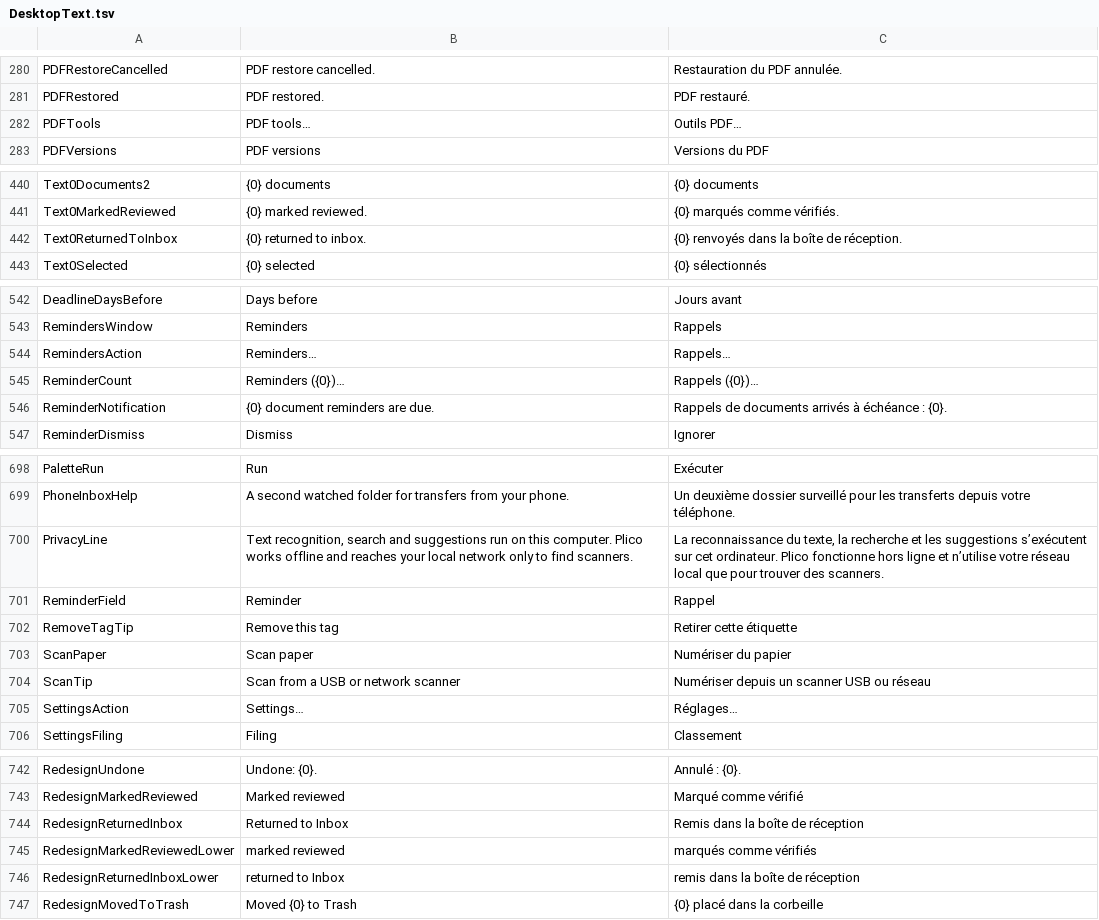
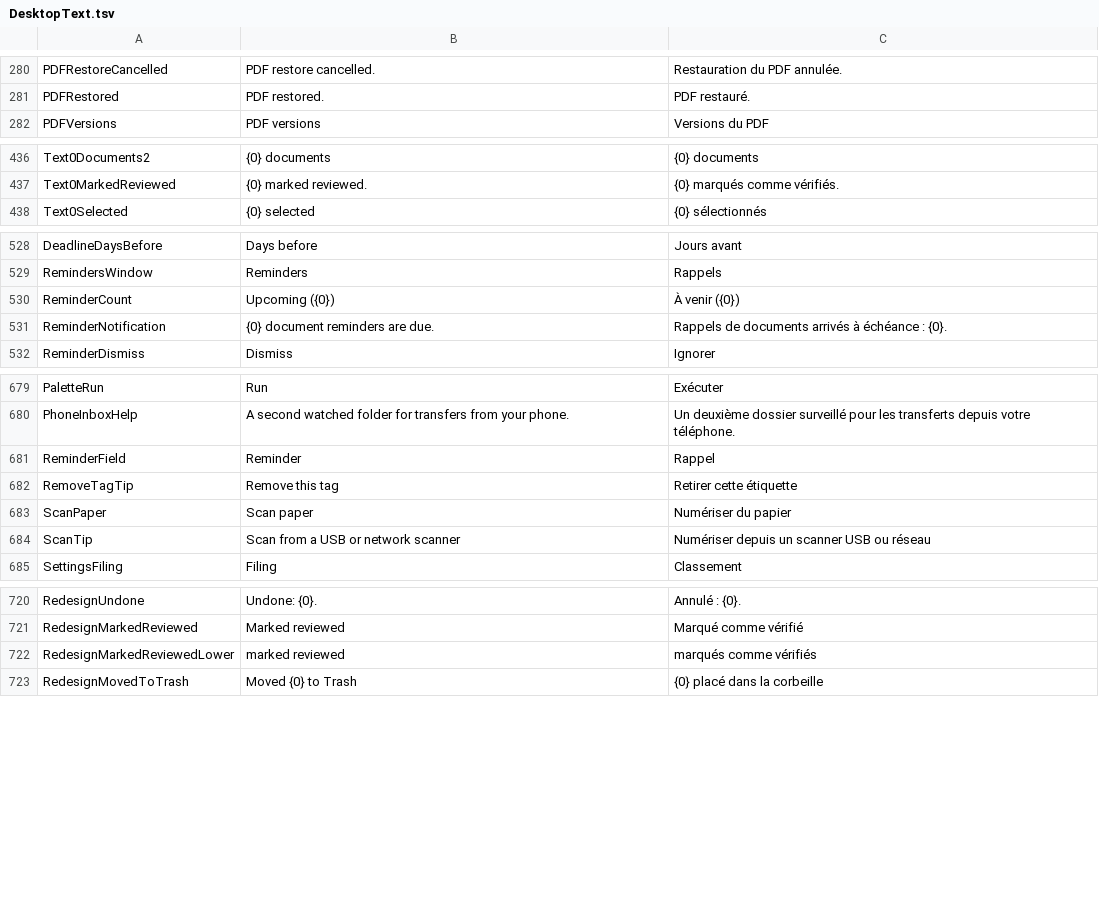
Before and after one commit to itsdanielyc/plico, a TSV file: src/Plico.Desktop/Resources/DesktopText.tsv, drawn as a sheet; only a part is shown, gaps mark what is left out; the diff covers the shown part only.

Commit message:
Write the interface's copy in the family voice
One name per concept: the card's Fields are Details (palette "Details…"), the palette's
"Reminders and deadlines…" is "Reminder…", "Upcoming reminders…" and the ⋯ menu's
"Reminders…" are the Upcoming place, and a reviewed document goes "Back to Inbox" on
its button, in the palette and in the batch card, with "Back in the Inbox." as its
message. "Marked as reviewed." is "Marked reviewed.".

An ellipsis stays only before a choice: Settings, Trash, Version history, Related
documents, Index report, Import errors, Check library integrity, the ⋯ menu ("More")
and the phone inbox menu lose theirs.

Dates read one way: "21 Nov 2026 at 13:25", "21 nov. 2026 à 13:25" in French. The batch
date dialog, the reminder dates and custom date fields show and take dates as the
interface writes them (ISO still accepted), and filing suggestions list days the same
way, so YYYY-MM-DD no longer appears in a field or a hint.

British spelling (recognised, optimising, colour) and the local models help in Settings
says "this PC" on Windows and "this computer" elsewhere through PlatformText. Rows that
nothing read any more are gone from the catalog.

```diff
--- a/src/Plico.Desktop/Resources/DesktopText.tsv
+++ b/src/Plico.Desktop/Resources/DesktopText.tsv
@@ -281,3 +281,2 @@ PDFRestoreCancelled	PDF restore cancelled.	Restauration du PDF annulée.
 PDFRestored	PDF restored.	PDF restauré.
-PDFTools	PDF tools…	Outils PDF…
 PDFVersions	PDF versions	Versions du PDF
@@ -441,3 +437,2 @@ Text0Documents2	{0} documents	{0} documents
 Text0MarkedReviewed	{0} marked reviewed.	{0} marqués comme vérifiés.
-Text0ReturnedToInbox	{0} returned to inbox.	{0} renvoyés dans la boîte de réception.
 Text0Selected	{0} selected	{0} sélectionnés
@@ -543,4 +529,3 @@ DeadlineDaysBefore	Days before	Jours avant
 RemindersWindow	Reminders	Rappels
-RemindersAction	Reminders…	Rappels…
-ReminderCount	Reminders ({0})…	Rappels ({0})…
+ReminderCount	Upcoming ({0})	À venir ({0})
 ReminderNotification	{0} document reminders are due.	Rappels de documents arrivés à échéance : {0}.
@@ -699,3 +680,2 @@ PaletteRun	Run	Exécuter
 PhoneInboxHelp	A second watched folder for transfers from your phone.	Un deuxième dossier surveillé pour les transferts depuis votre téléphone.
-PrivacyLine	Text recognition, search and suggestions run on this computer. Plico works offline and reaches your local network only to find scanners.	La reconnaissance du texte, la recherche et les suggestions s’exécutent sur cet ordinateur. Plico fonctionne hors ligne et n’utilise votre réseau local que pour trouver des scanners.
 ReminderField	Reminder	Rappel
@@ -704,3 +684,2 @@ ScanPaper	Scan paper	Numériser du papier
 ScanTip	Scan from a USB or network scanner	Numériser depuis un scanner USB ou réseau
-SettingsAction	Settings…	Réglages…
 SettingsFiling	Filing	Classement
@@ -743,5 +721,3 @@ RedesignUndone	Undone: {0}.	Annulé : {0}.
 RedesignMarkedReviewed	Marked reviewed	Marqué comme vérifié
-RedesignReturnedInbox	Returned to Inbox	Remis dans la boîte de réception
 RedesignMarkedReviewedLower	marked reviewed	marqués comme vérifiés
-RedesignReturnedInboxLower	returned to Inbox	remis dans la boîte de réception
 RedesignMovedToTrash	Moved {0} to Trash	{0} placé dans la corbeille
```
Also changed, not shown: 9 added rows, 23 removed rows and 21 edited cells elsewhere in this file, 22 other files.
